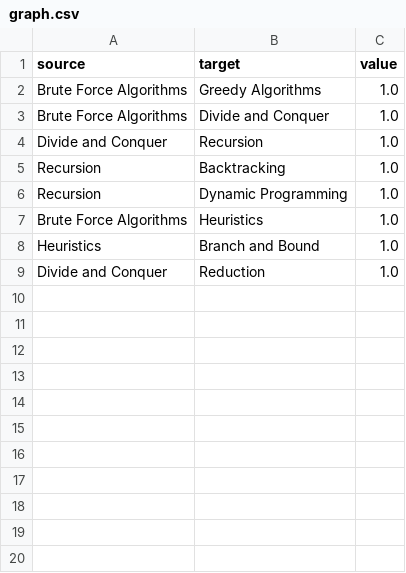
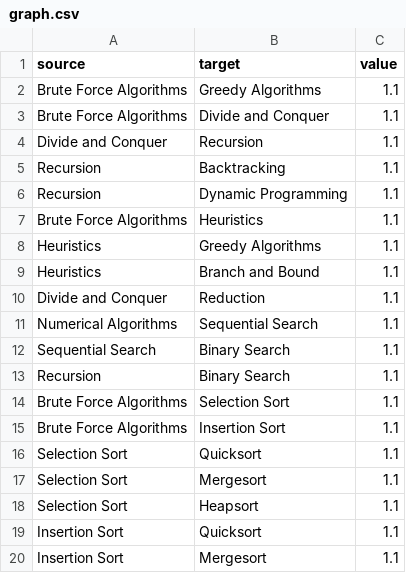
Before and after one commit to vincentschen/curriculum-network, a CSV file: graph.csv, drawn as a sheet; only a part is shown; the diff covers the shown part only.

```diff
--- a/graph.csv
+++ b/graph.csv
@@ -1,9 +1,20 @@
 source,target,value
-Brute Force Algorithms,Greedy Algorithms,1.0
-Brute Force Algorithms,Divide and Conquer,1.0
-Divide and Conquer,Recursion,1.0
-Recursion,Backtracking,1.0
-Recursion,Dynamic Programming,1.0
-Brute Force Algorithms,Heuristics,1.0
-Heuristics,Branch and Bound,1.0
-Divide and Conquer,Reduction,1.0
+Brute Force Algorithms,Greedy Algorithms,1.1
+Brute Force Algorithms,Divide and Conquer,1.1
+Divide and Conquer,Recursion,1.1
+Recursion,Backtracking,1.1
+Recursion,Dynamic Programming,1.1
+Brute Force Algorithms,Heuristics,1.1
+Heuristics,Greedy Algorithms,1.1
+Heuristics,Branch and Bound,1.1
+Divide and Conquer,Reduction,1.1
+Numerical Algorithms,Sequential Search,1.1
+Sequential Search,Binary Search,1.1
+Recursion,Binary Search,1.1
+Brute Force Algorithms,Selection Sort,1.1
+Brute Force Algorithms,Insertion Sort,1.1
+Selection Sort,Quicksort,1.1
+Selection Sort,Mergesort,1.1
+Selection Sort,Heapsort,1.1
+Insertion Sort,Quicksort,1.1
+Insertion Sort,Mergesort,1.1
```
Also changed, not shown: 20 added rows elsewhere in this file, 3 other files.
